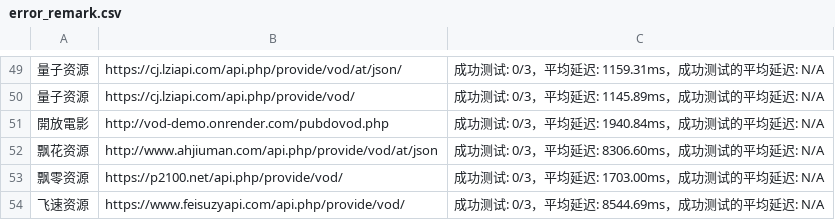
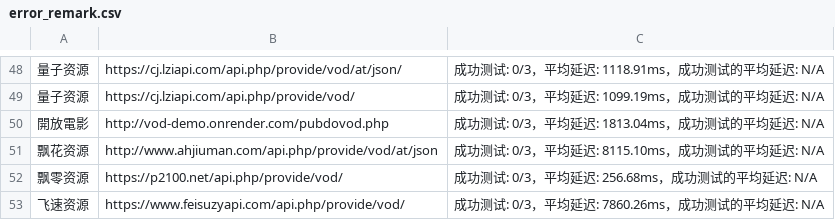
Before and after one commit to ftzahao/vod-valid, a CSV file: dist/error_remark.csv, drawn as a sheet; only a part is shown, gaps mark what is left out; addresses are those after the commit; the diff covers the shown part only; the diff names each change by its address in the sheet, - before the commit and + after, or states it on an @@ line.

```diff
--- a/dist/error_remark.csv
+++ b/dist/error_remark.csv
-C48: 成功测试: 0/3，平均延迟: 1159.31ms，成功测试的平均延迟: N/A
+C48: 成功测试: 0/3，平均延迟: 1118.91ms，成功测试的平均延迟: N/A
-C49: 成功测试: 0/3，平均延迟: 1145.89ms，成功测试的平均延迟: N/A
+C49: 成功测试: 0/3，平均延迟: 1099.19ms，成功测试的平均延迟: N/A
-C50: 成功测试: 0/3，平均延迟: 1940.84ms，成功测试的平均延迟: N/A
+C50: 成功测试: 0/3，平均延迟: 1813.04ms，成功测试的平均延迟: N/A
-C51: 成功测试: 0/3，平均延迟: 8306.60ms，成功测试的平均延迟: N/A
+C51: 成功测试: 0/3，平均延迟: 8115.10ms，成功测试的平均延迟: N/A
-C52: 成功测试: 0/3，平均延迟: 1703.00ms，成功测试的平均延迟: N/A
+C52: 成功测试: 0/3，平均延迟: 256.68ms，成功测试的平均延迟: N/A
-C53: 成功测试: 0/3，平均延迟: 8544.69ms，成功测试的平均延迟: N/A
+C53: 成功测试: 0/3，平均延迟: 7860.26ms，成功测试的平均延迟: N/A
```
Also changed, not shown: 11 added rows, 12 removed rows and 37 edited cells elsewhere in this file, dist/error.csv, dist/sucess.csv, 7 other files.
